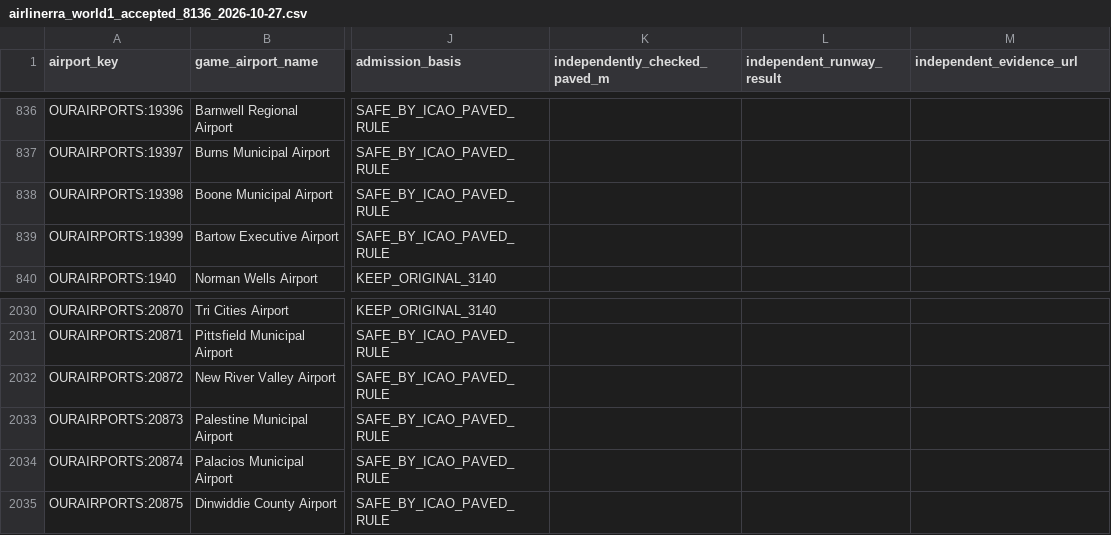
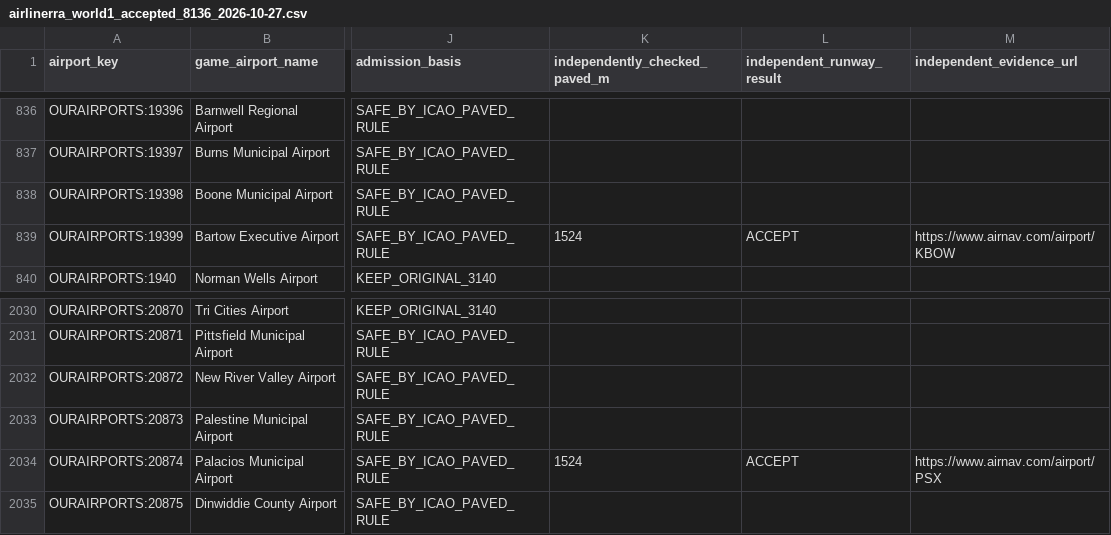
Before and after one commit to bracko87/Airlinerra, a CSV file: data/airports/startup/airlinerra_world1_accepted_8136_2026-10-27.csv, drawn as a sheet; only a part is shown, gaps mark what is left out; the diff names each change by its address in the sheet, - before the commit and + after, or states it on an @@ line.

Commit message:
Airlinerra: sync accepted 8136 airport CSV with all 21 independent source checks

```diff
--- a/data/airports/startup/airlinerra_world1_accepted_8136_2026-10-27.csv
+++ b/data/airports/startup/airlinerra_world1_accepted_8136_2026-10-27.csv
-K839 (independently_checked_paved_m): (empty)
+K839 (independently_checked_paved_m): 1524
-L839 (independent_runway_result): (empty)
+L839 (independent_runway_result): ACCEPT
-M839 (independent_evidence_url): (empty)
+M839 (independent_evidence_url): https://www.airnav.com/airport/KBOW
-K2034 (independently_checked_paved_m): (empty)
+K2034 (independently_checked_paved_m): 1524
-L2034 (independent_runway_result): (empty)
+L2034 (independent_runway_result): ACCEPT
-M2034 (independent_evidence_url): (empty)
+M2034 (independent_evidence_url): https://www.airnav.com/airport/PSX
```
